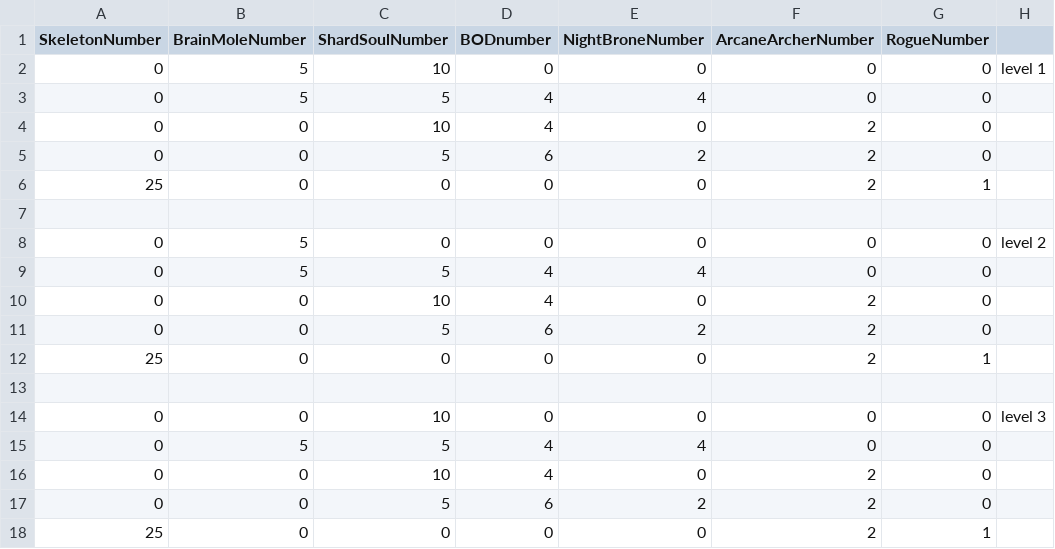
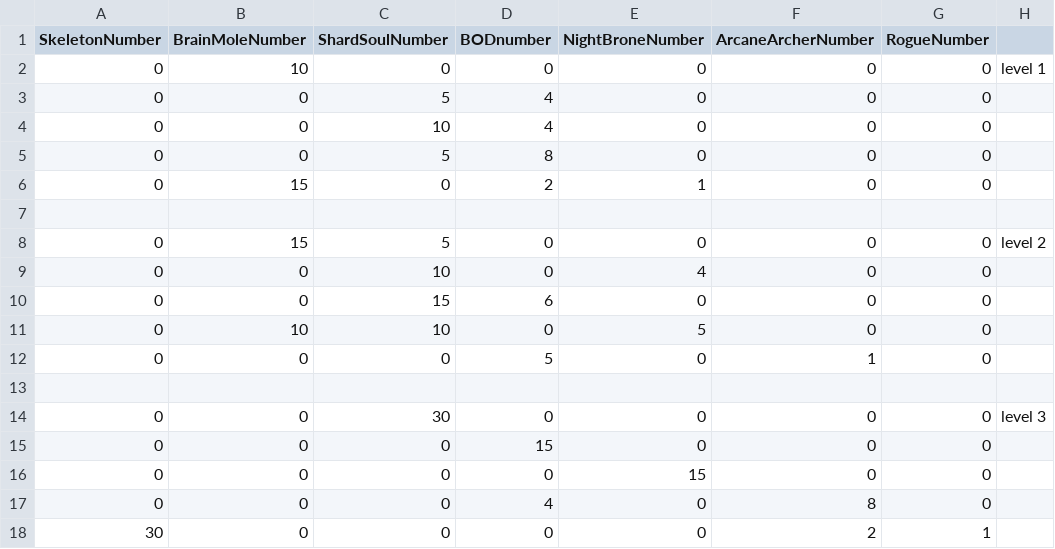
Before and after one commit to AdhamHussam/DungeonSlayerGame, a CSV file: NumberOfMonsters.csv, drawn as a sheet.

Commit message:
number of enemy fixes

```diff
--- a/NumberOfMonsters.csv
+++ b/NumberOfMonsters.csv
@@ -1,18 +1,18 @@
 SkeletonNumber,BrainMoleNumber,ShardSoulNumber,BODnumber,NightBroneNumber,ArcaneArcherNumber,RogueNumber,
-0,5,10,0,0,0,0,level 1
-0,5,5,4,4,0,0,
-0,0,10,4,0,2,0,
-0,0,5,6,2,2,0,
-25,0,0,0,0,2,1,
+0,10,0,0,0,0,0,level 1
+0,0,5,4,0,0,0,
+0,0,10,4,0,0,0,
+0,0,5,8,0,0,0,
+0,15,0,2,1,0,0,
 ,,,,,,,
-0,5,0,0,0,0,0,level 2
-0,5,5,4,4,0,0,
-0,0,10,4,0,2,0,
-0,0,5,6,2,2,0,
-25,0,0,0,0,2,1,
+0,15,5,0,0,0,0,level 2
+0,0,10,0,4,0,0,
+0,0,15,6,0,0,0,
+0,10,10,0,5,0,0,
+0,0,0,5,0,1,0,
 ,,,,,,,
-0,0,10,0,0,0,0,level 3
-0,5,5,4,4,0,0,
-0,0,10,4,0,2,0,
-0,0,5,6,2,2,0,
-25,0,0,0,0,2,1,
+0,0,30,0,0,0,0,level 3
+0,0,0,15,0,0,0,
+0,0,0,0,15,0,0,
+0,0,0,4,0,8,0,
+30,0,0,0,0,2,1,
```
Also changed, not shown: 1 other file.
